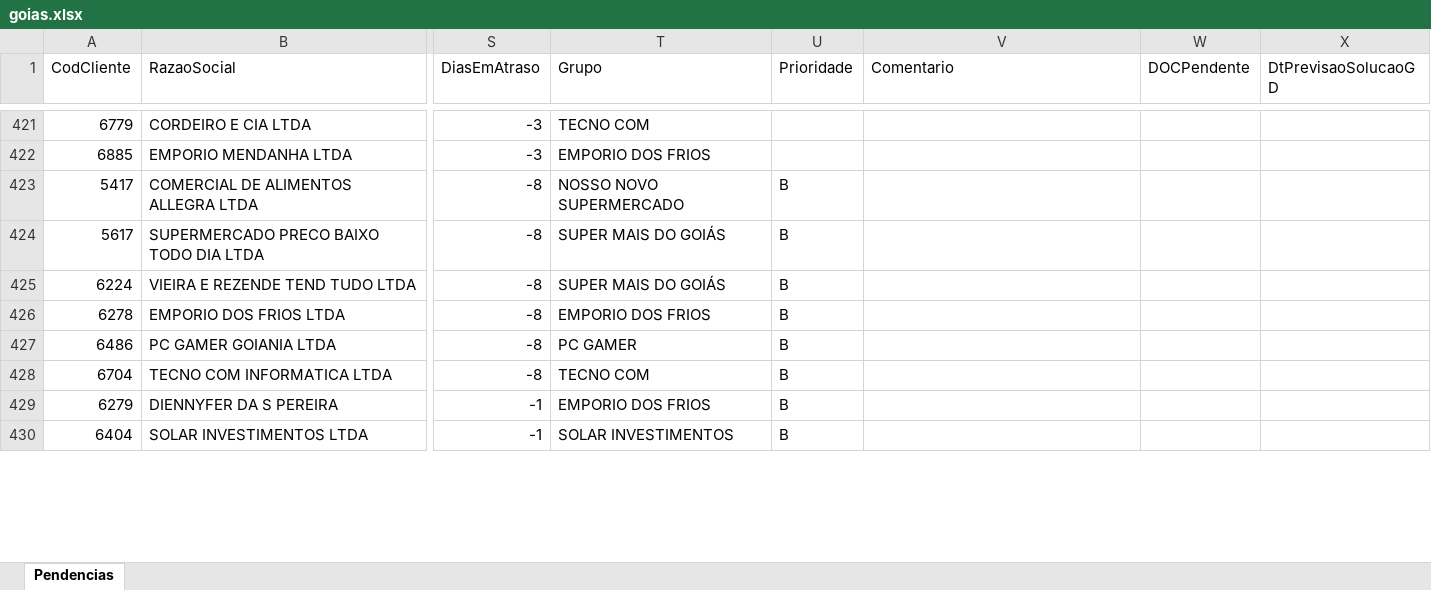
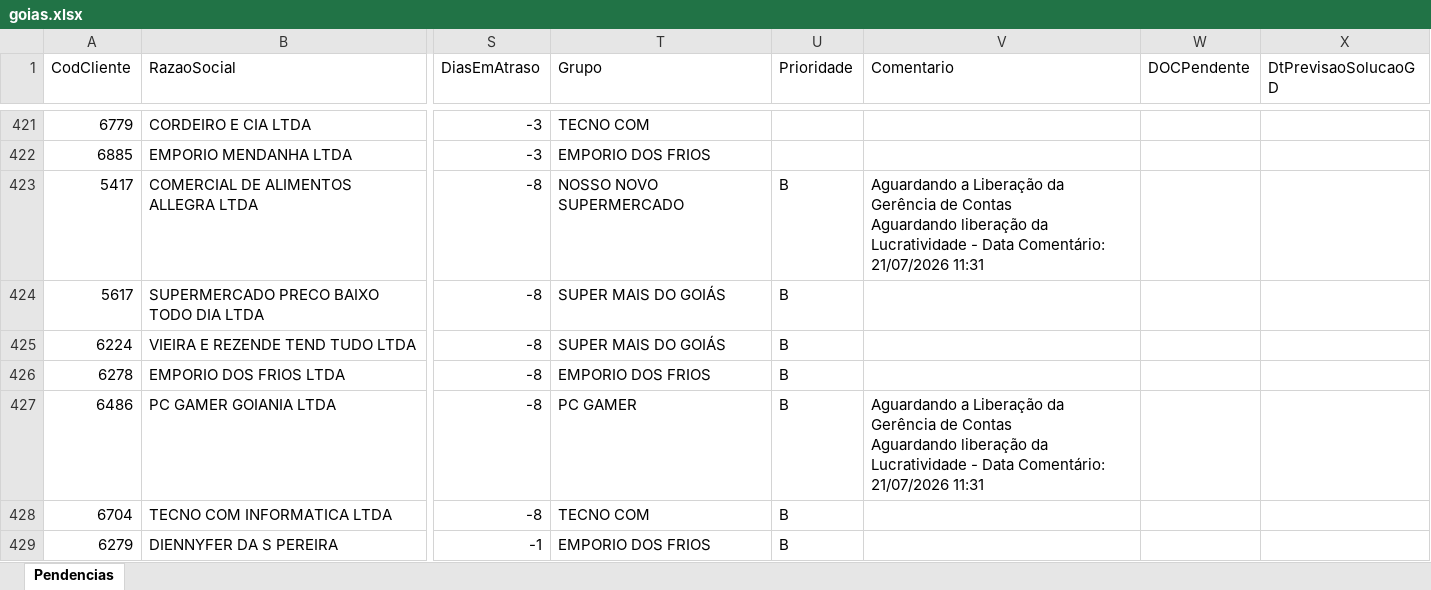
Before and after one commit to willianemanoel/Portal-das-tarefas-teste-, an Excel workbook: dados/base/goias.xlsx, sheet Pendencias, drawn as a sheet; only a part is shown, gaps mark what is left out; the shorter side is filled out with more unchanged rows; values as stored, in another font and other column widths than the file's, no borders; ↵ is a line break in a cell; the diff covers the shown part only; the diff names each change by its address in the sheet, - before the commit and + after, or states it on an @@ line.

```diff
--- a/dados/base/goias.xlsx (sheet Pendencias)
+++ b/dados/base/goias.xlsx (sheet Pendencias)
-V423 (Comentario): (empty)
+V423 (Comentario): Aguardando a Liberação da Gerência de Contas ↵ Aguardando liberação da Lucratividade - Data Comentário: 21/07/2026 11:31
-V427 (Comentario): (empty)
+V427 (Comentario): Aguardando a Liberação da Gerência de Contas ↵ Aguardando liberação da Lucratividade - Data Comentário: 21/07/2026 11:31
```
Also changed, not shown: 2 added rows, 2 removed rows and 6 edited cells elsewhere in this sheet, dados/base/santos.xlsx, 1 other file.
